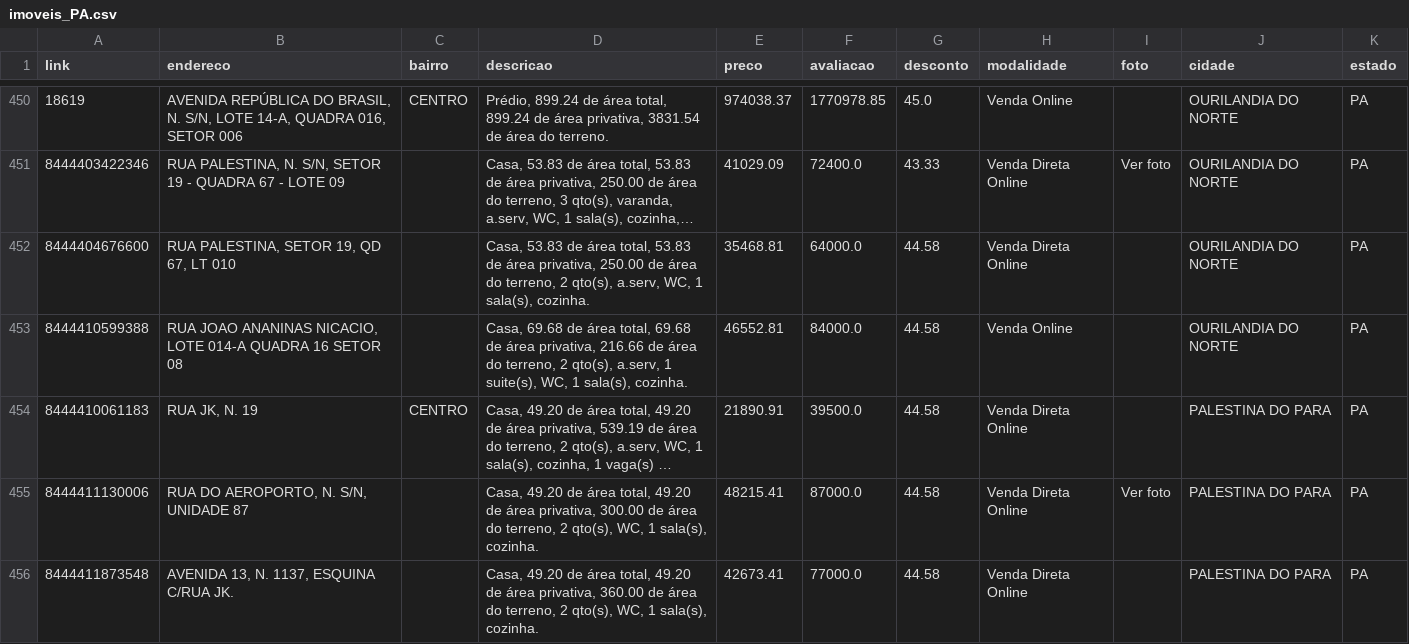
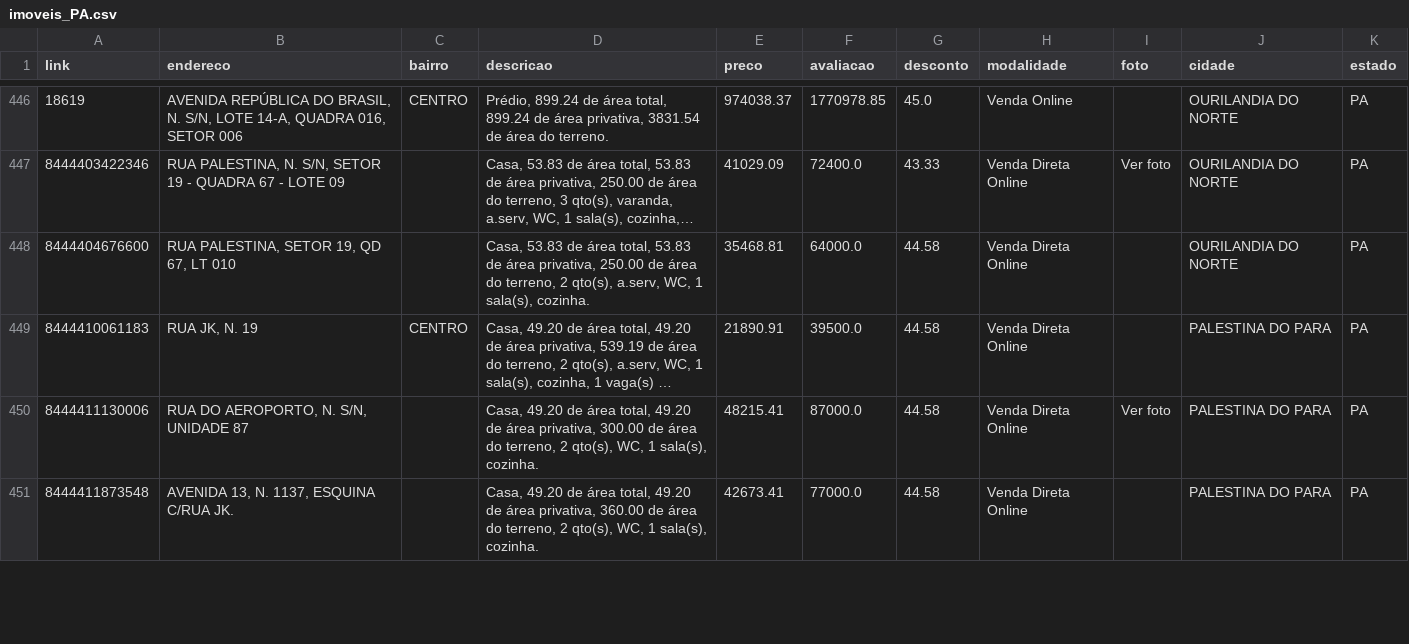
Before and after one commit to franklinbaldo/caixaaberta, a CSV file: data/imoveis_PA.csv, drawn as a sheet; only a part is shown, gaps mark what is left out; long unchanged cells end in …; removed rows and columns are numbered as before the commit, all else as after; the diff covers the shown part only; the diff names each change by its address in the sheet, - before the commit and + after, or states it on an @@ line.

```diff
--- a/data/imoveis_PA.csv
+++ b/data/imoveis_PA.csv
-row 453: 8444410599388 | RUA JOAO ANANINAS NICACIO, LOTE 014-A QUADRA 16 SETOR 08 |  | Casa, 69.68 de área total, 69.68 de área privativa, 216.66 de área do terreno, 2 qto(s), a.serv, 1 suite(s), WC, 1 sala(s), cozinha. | 46552.81 | 84000.0 | 44.58 | Venda Online |  | OURILANDIA DO NORTE | PA
```
Also changed, not shown: 3 added rows, 9 removed rows and 6 edited cells elsewhere in this file, data/imoveis_GO.csv, data/imoveis_MG.csv, 21 other files.
